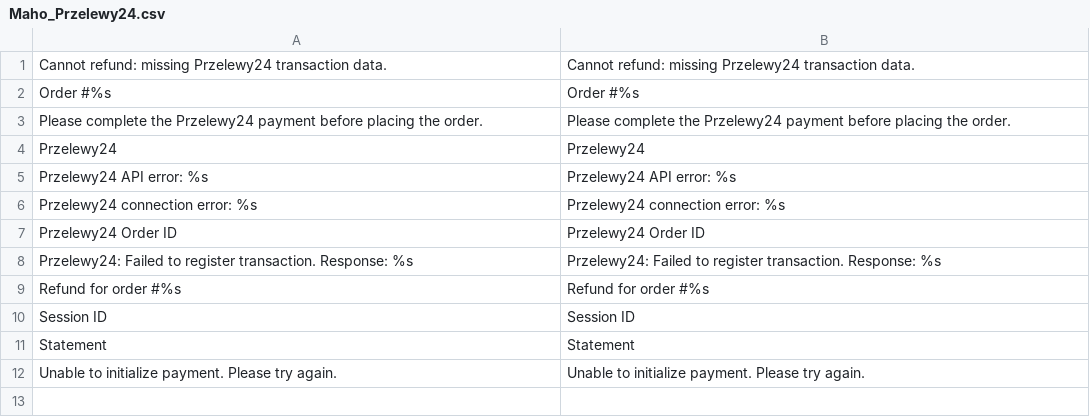
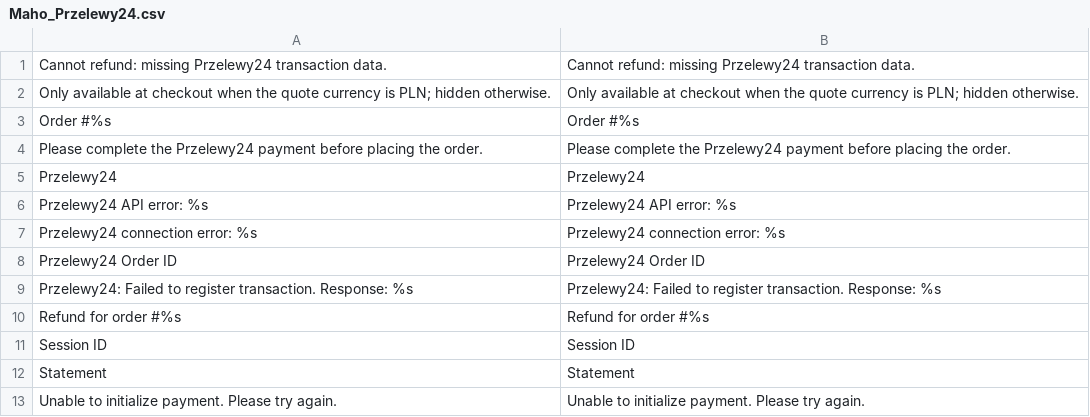
Before and after one commit to MahoCommerce/module-przelewy24, a CSV file: app/locale/en_US/Maho_Przelewy24.csv, drawn as a sheet; the diff names each change by its address in the sheet, - before the commit and + after, or states it on an @@ line.

Commit message:
Hide P24 when the quote currency isn't PLN (#6)

```diff
--- a/app/locale/en_US/Maho_Przelewy24.csv
+++ b/app/locale/en_US/Maho_Przelewy24.csv
+row 2: Only available at checkout when the quote currency is PLN; hidden otherwise. | Only available at checkout when the quote currency is PLN; hidden otherwise.
```
Also changed, not shown: 2 other files.
